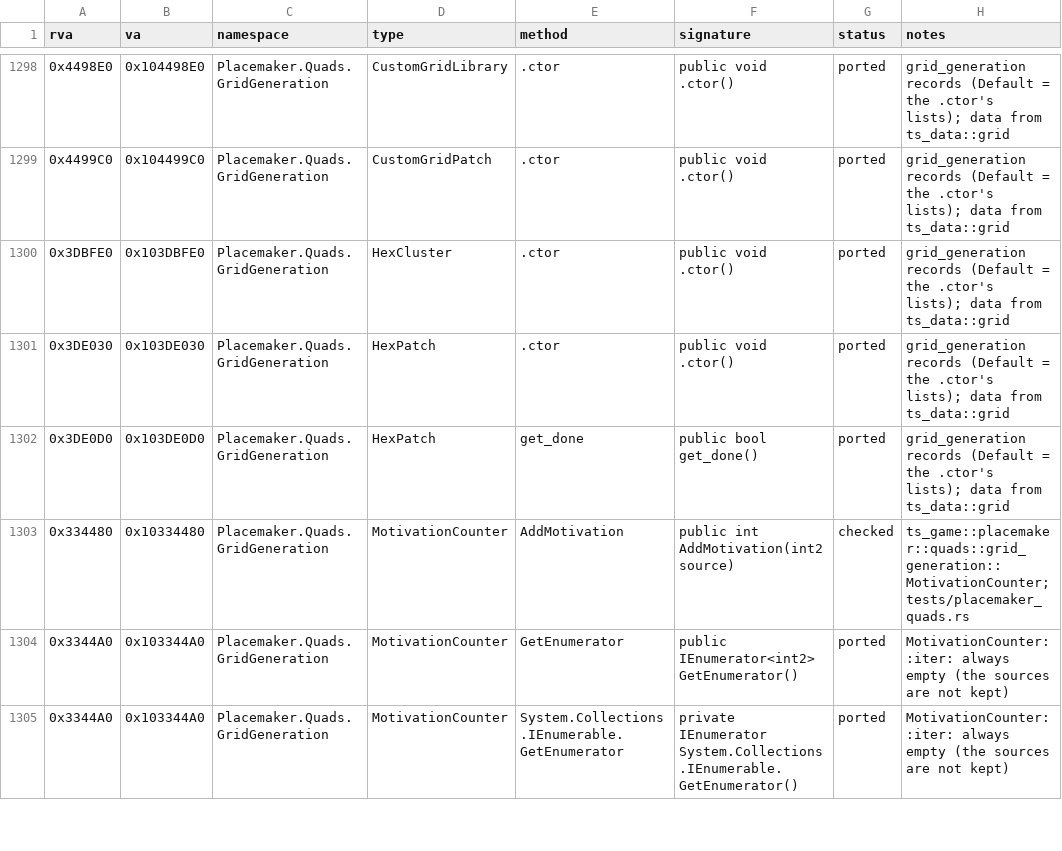
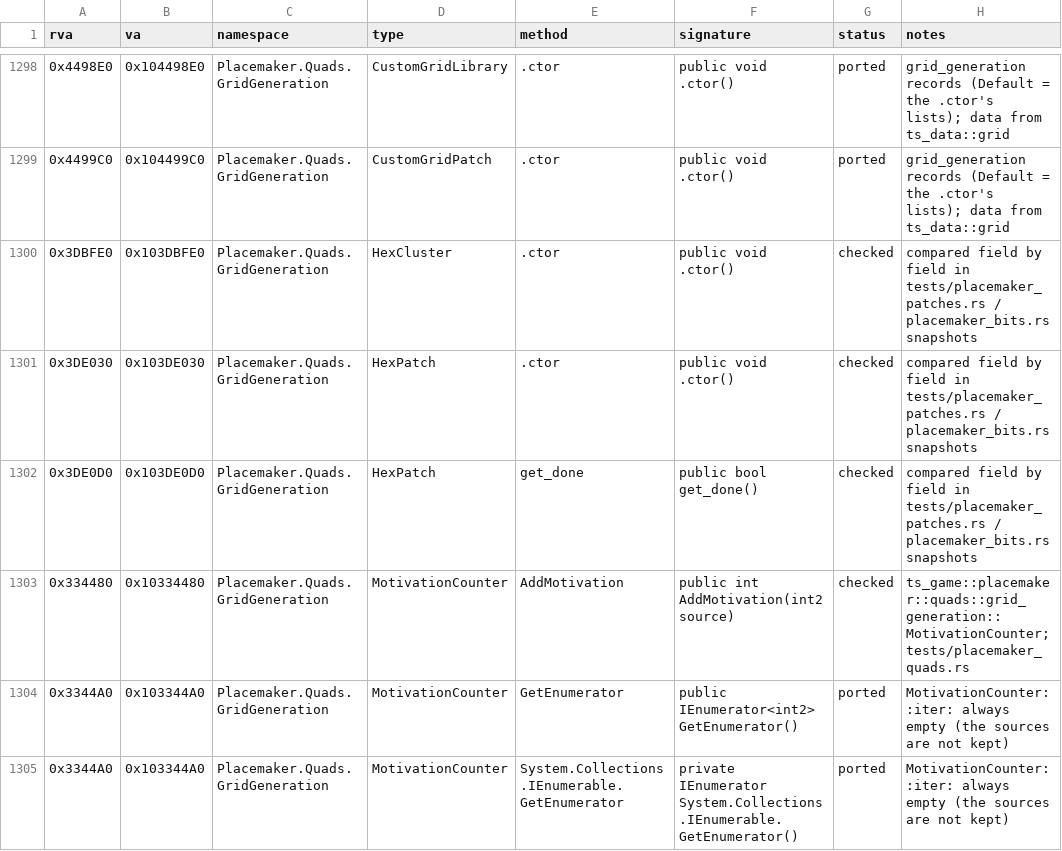
Before and after one commit to ed-slopper/townscaper-decompile, a CSV file: docs/function-index.csv, drawn as a sheet; only a part is shown, gaps mark what is left out; the diff covers the shown part only.

```diff
--- a/docs/function-index.csv
+++ b/docs/function-index.csv
@@ -1299,5 +1299,5 @@ rva,va,namespace,type,method,signature,status,notes
 0x4499C0,0x104499C0,Placemaker.Quads.GridGeneration,CustomGridPatch,.ctor,public void .ctor(),ported,grid_generation records (Default = the .ctor's lists); data from ts_data::grid
-0x3DBFE0,0x103DBFE0,Placemaker.Quads.GridGeneration,HexCluster,.ctor,public void .ctor(),ported,grid_generation records (Default = the .ctor's lists); data from ts_data::grid
-0x3DE030,0x103DE030,Placemaker.Quads.GridGeneration,HexPatch,.ctor,public void .ctor(),ported,grid_generation records (Default = the .ctor's lists); data from ts_data::grid
-0x3DE0D0,0x103DE0D0,Placemaker.Quads.GridGeneration,HexPatch,get_done,public bool get_done(),ported,grid_generation records (Default = the .ctor's lists); data from ts_data::grid
+0x3DBFE0,0x103DBFE0,Placemaker.Quads.GridGeneration,HexCluster,.ctor,public void .ctor(),checked,compared field by field in tests/placemaker_patches.rs / placemaker_bits.rs snapshots
+0x3DE030,0x103DE030,Placemaker.Quads.GridGeneration,HexPatch,.ctor,public void .ctor(),checked,compared field by field in tests/placemaker_patches.rs / placemaker_bits.rs snapshots
+0x3DE0D0,0x103DE0D0,Placemaker.Quads.GridGeneration,HexPatch,get_done,public bool get_done(),checked,compared field by field in tests/placemaker_patches.rs / placemaker_bits.rs snapshots
 0x334480,0x10334480,Placemaker.Quads.GridGeneration,MotivationCounter,AddMotivation,public int AddMotivation(int2 source),checked,ts_game::placemaker::quads::grid_generation::MotivationCounter; tests/placemaker_quads.rs
```
Also changed, not shown: 24 edited cells elsewhere in this file, 3 other files.
